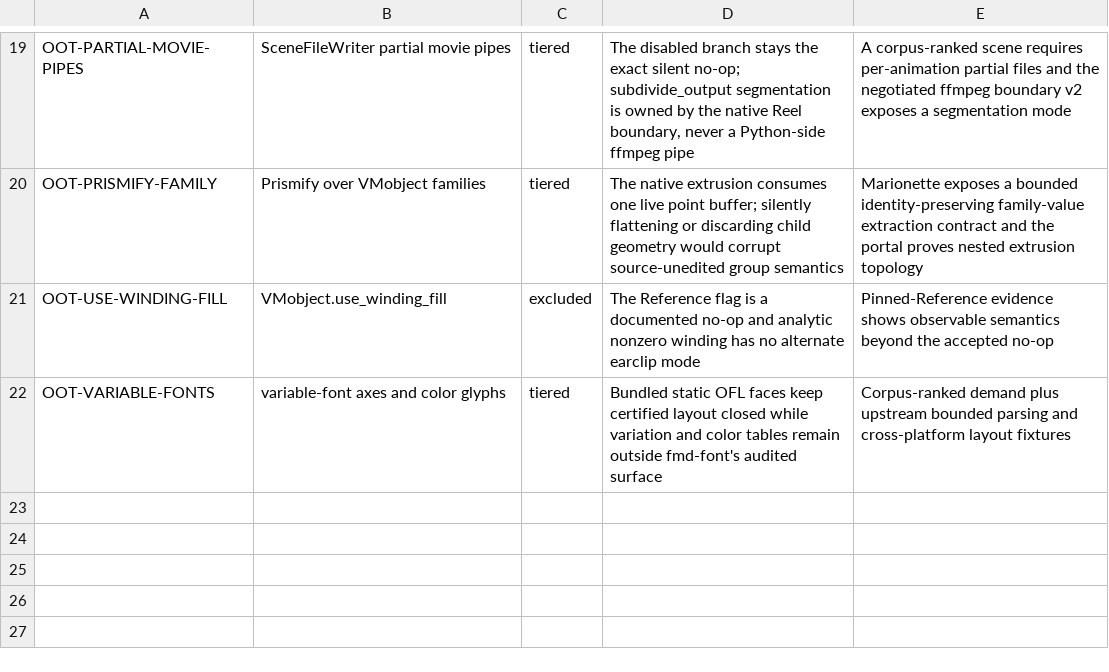
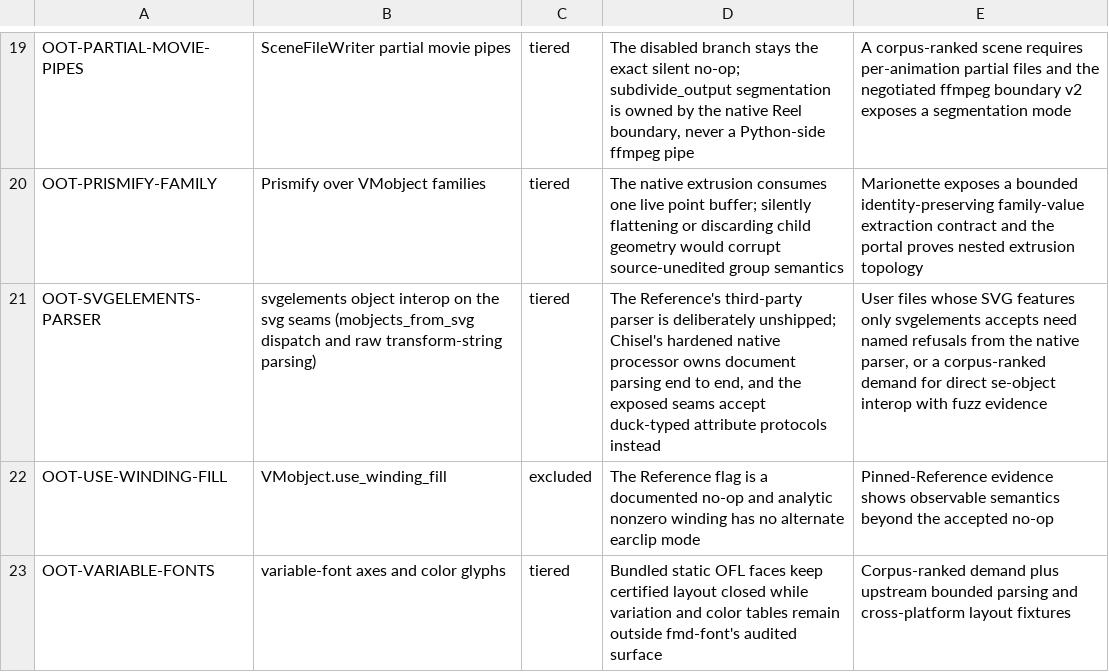
Before and after one commit to Dicklesworthstone/franken_manim, a TSV file: docs/api/out_of_tier.tsv, drawn as a sheet; only a part is shown, gaps mark what is left out; the diff names each change by its address in the sheet, - before the commit and + after, or states it on an @@ line.

```diff
--- a/docs/api/out_of_tier.tsv
+++ b/docs/api/out_of_tier.tsv
+row 21: OOT-SVGELEMENTS-PARSER | svgelements object interop on the svg seams (mobjects_from_svg dispatch and raw transform-string parsing) | tiered | The Reference's third-party parser is deliberately unshipped; Chisel's hardened native processor owns document parsing end to end, and the exposed seams accept duck-typed attribute protocols instead | User files whose SVG features only svgelements accepts need named refusals from the native parser, or a corpus-ranked demand for direct se-object interop with fuzz evidence
```
Also changed, not shown: API_OVERLAY.tsv, API_SCHEMA.tsv, 8 other files.
